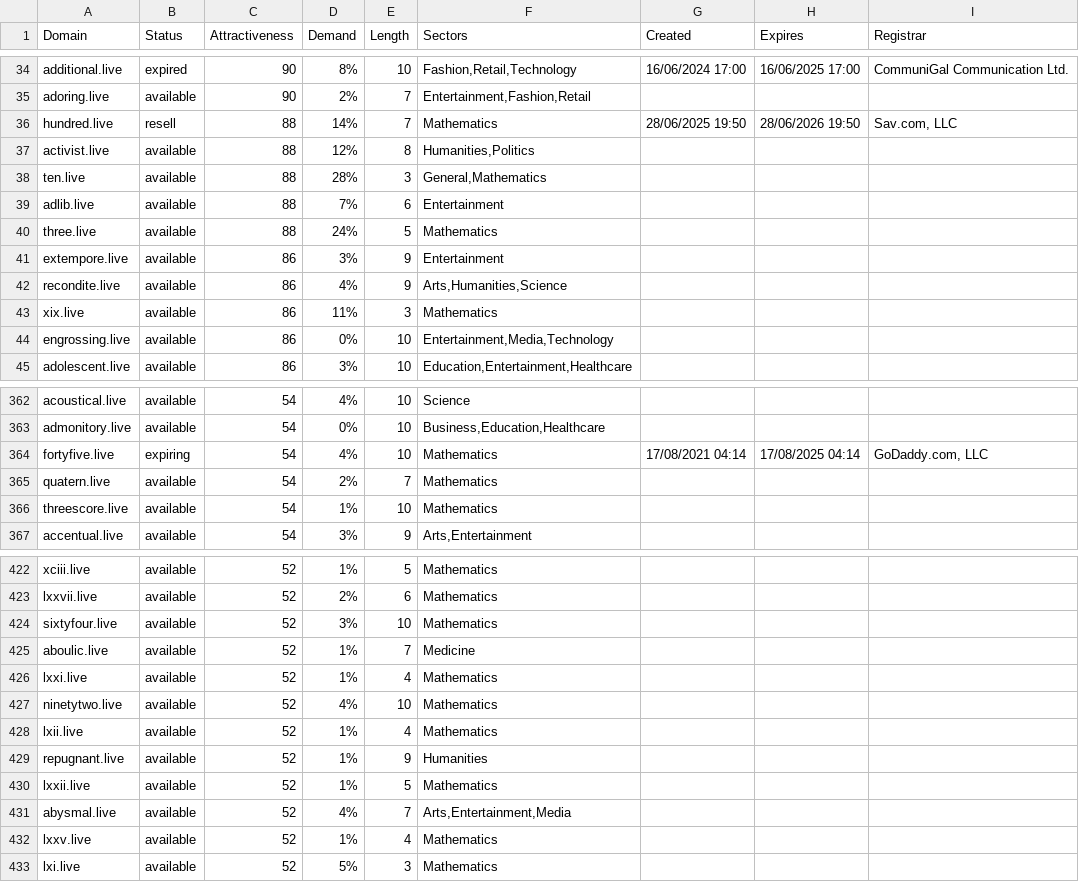
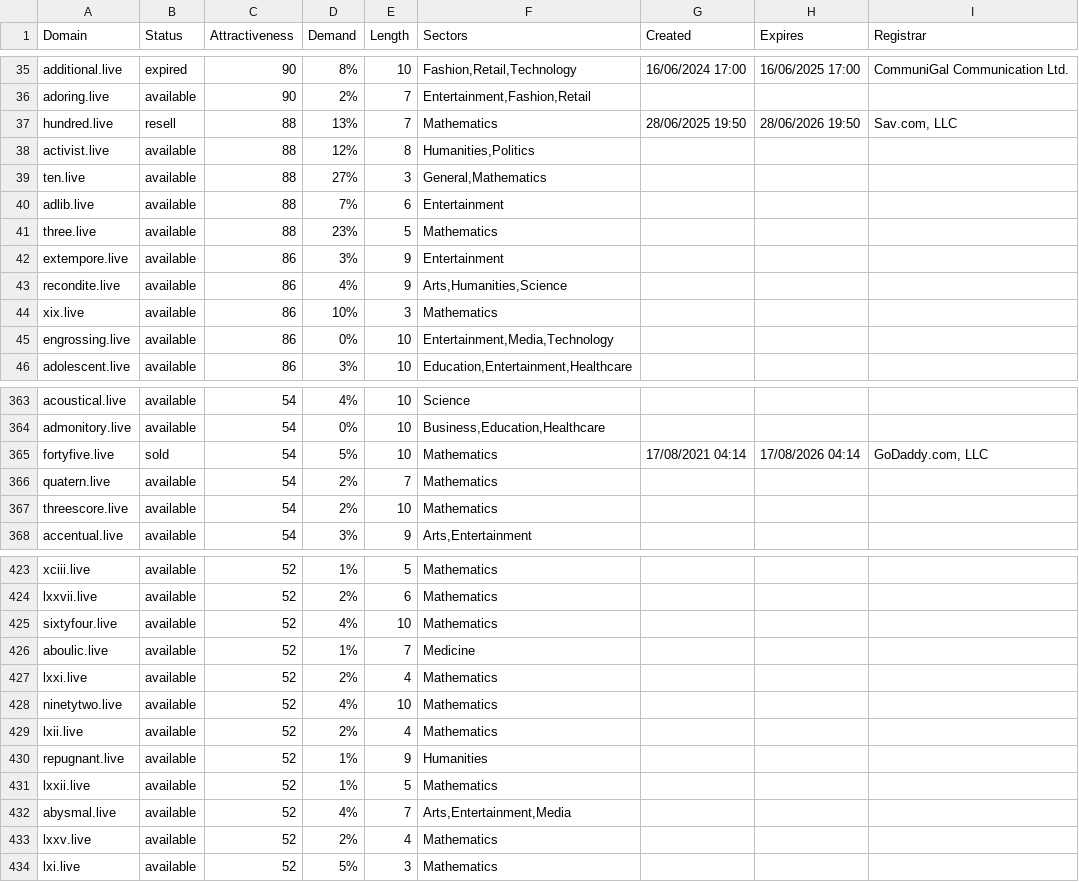
Before and after one commit to UniqueDomains/live-oneword-domains, a CSV file: live.csv, drawn as a sheet; only a part is shown, gaps mark what is left out; the diff covers the shown part only.

```diff
--- a/live.csv
+++ b/live.csv
@@ -35,10 +36,10 @@ additional.live,expired,90,8%,10,"Fashion,Retail,Technology",16/06/2024 17:00,16
 adoring.live,available,90,2%,7,"Entertainment,Fashion,Retail",,,
-hundred.live,resell,88,14%,7,Mathematics,28/06/2025 19:50,28/06/2026 19:50,"Sav.com, LLC"
+hundred.live,resell,88,13%,7,Mathematics,28/06/2025 19:50,28/06/2026 19:50,"Sav.com, LLC"
 activist.live,available,88,12%,8,"Humanities,Politics",,,
-ten.live,available,88,28%,3,"General,Mathematics",,,
+ten.live,available,88,27%,3,"General,Mathematics",,,
 adlib.live,available,88,7%,6,Entertainment,,,
-three.live,available,88,24%,5,Mathematics,,,
+three.live,available,88,23%,5,Mathematics,,,
 extempore.live,available,86,3%,9,Entertainment,,,
 recondite.live,available,86,4%,9,"Arts,Humanities,Science",,,
-xix.live,available,86,11%,3,Mathematics,,,
+xix.live,available,86,10%,3,Mathematics,,,
 engrossing.live,available,86,0%,10,"Entertainment,Media,Technology",,,
@@ -363,5 +364,5 @@ acoustical.live,available,54,4%,10,Science,,,
 admonitory.live,available,54,0%,10,"Business,Education,Healthcare",,,
-fortyfive.live,expiring,54,4%,10,Mathematics,17/08/2021 04:14,17/08/2025 04:14,"GoDaddy.com, LLC"
+fortyfive.live,sold,54,5%,10,Mathematics,17/08/2021 04:14,17/08/2026 04:14,"GoDaddy.com, LLC"
 quatern.live,available,54,2%,7,Mathematics,,,
-threescore.live,available,54,1%,10,Mathematics,,,
+threescore.live,available,54,2%,10,Mathematics,,,
 accentual.live,available,54,3%,9,"Arts,Entertainment",,,
@@ -423,7 +424,7 @@ xciii.live,available,52,1%,5,Mathematics,,,
 lxxvii.live,available,52,2%,6,Mathematics,,,
-sixtyfour.live,available,52,3%,10,Mathematics,,,
+sixtyfour.live,available,52,4%,10,Mathematics,,,
 aboulic.live,available,52,1%,7,Medicine,,,
-lxxi.live,available,52,1%,4,Mathematics,,,
+lxxi.live,available,52,2%,4,Mathematics,,,
 ninetytwo.live,available,52,4%,10,Mathematics,,,
-lxii.live,available,52,1%,4,Mathematics,,,
+lxii.live,available,52,2%,4,Mathematics,,,
 repugnant.live,available,52,1%,9,Humanities,,,
@@ -431,3 +432,3 @@ lxxii.live,available,52,1%,5,Mathematics,,,
 abysmal.live,available,52,4%,7,"Arts,Entertainment,Media",,,
-lxxv.live,available,52,1%,4,Mathematics,,,
+lxxv.live,available,52,2%,4,Mathematics,,,
 lxi.live,available,52,5%,3,Mathematics,,,
```
Also changed, not shown: 1 added row and 35 edited cells elsewhere in this file, 2 other files.
